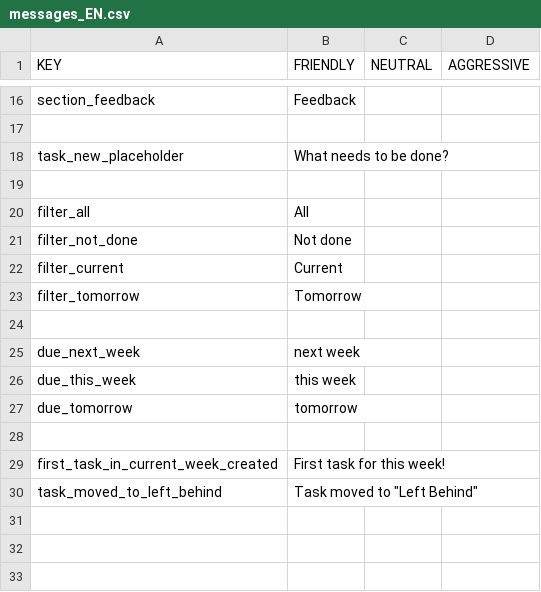
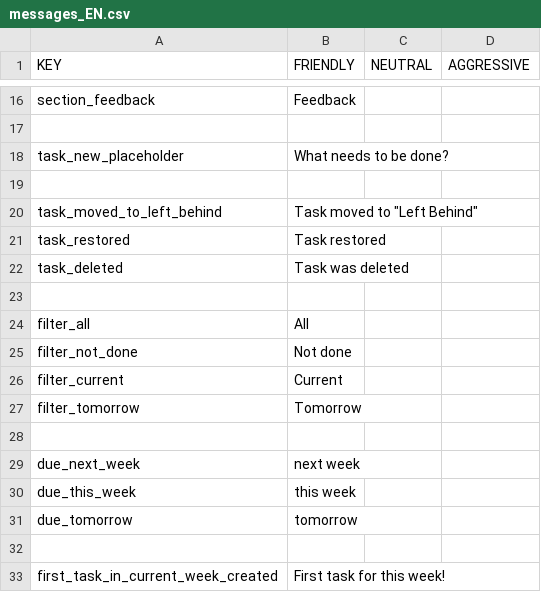
Before and after one commit to TDZ-production/todoz, a CSV file: src/main/resources/languagePackages/messages_EN.csv, drawn as a sheet; only a part is shown, gaps mark what is left out.

Commit message:
leftBehind done

```diff
--- a/src/main/resources/languagePackages/messages_EN.csv
+++ b/src/main/resources/languagePackages/messages_EN.csv
@@ -19,2 +19,6 @@ task_new_placeholder,What needs to be done?
 
+task_moved_to_left_behind,"Task moved to ""Left Behind"""
+task_restored,Task restored
+task_deleted,Task was deleted
+
 filter_all,All
@@ -29,2 +33 @@ due_tomorrow,tomorrow
 first_task_in_current_week_created,First task for this week!
-task_moved_to_left_behind,"Task moved to ""Left Behind"""
```
Also changed, not shown: 1 other file.
